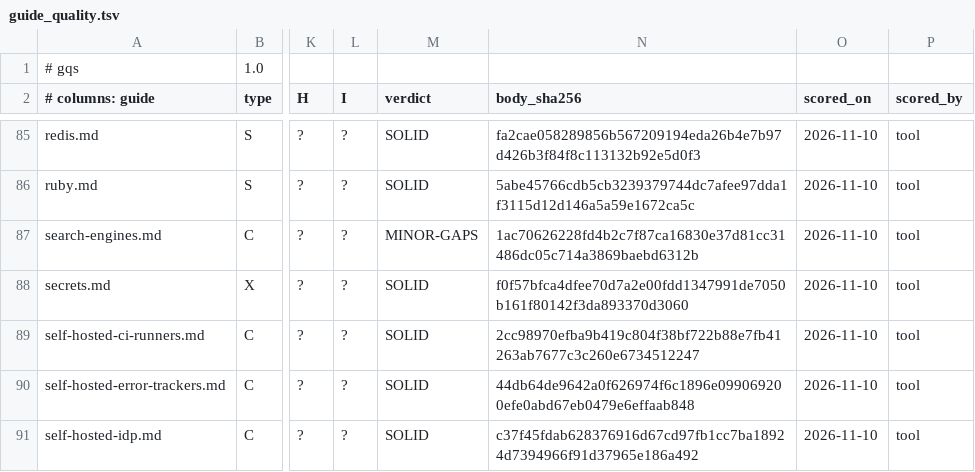
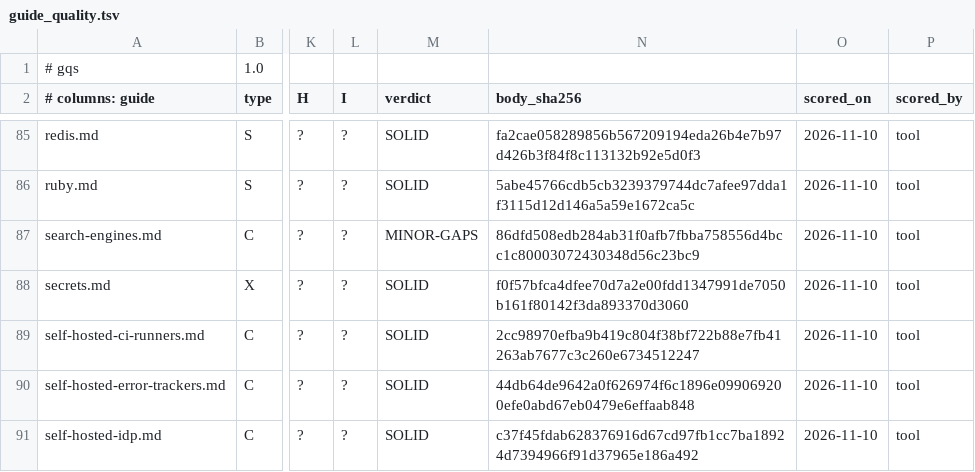
Before and after one commit to jposluns/secureconfig, a TSV file: tools/guide_quality.tsv, drawn as a sheet; only a part is shown, gaps mark what is left out; the diff names each change by its address in the sheet, - before the commit and + after, or states it on an @@ line.

Commit message:
Credential scanner: split status 2 into REFUSED and INCONCLUSIVE/3

```diff
--- a/tools/guide_quality.tsv
+++ b/tools/guide_quality.tsv
-N87 (body_sha256): 1ac70626228fd4b2c7f87ca16830e37d81cc31486dc05c714a3869baebd6312b
+N87 (body_sha256): 86dfd508edb284ab31f0afb7fbba758556d4bcc1c80003072430348d56c23bc9
```
Also changed, not shown: 11 other files.
